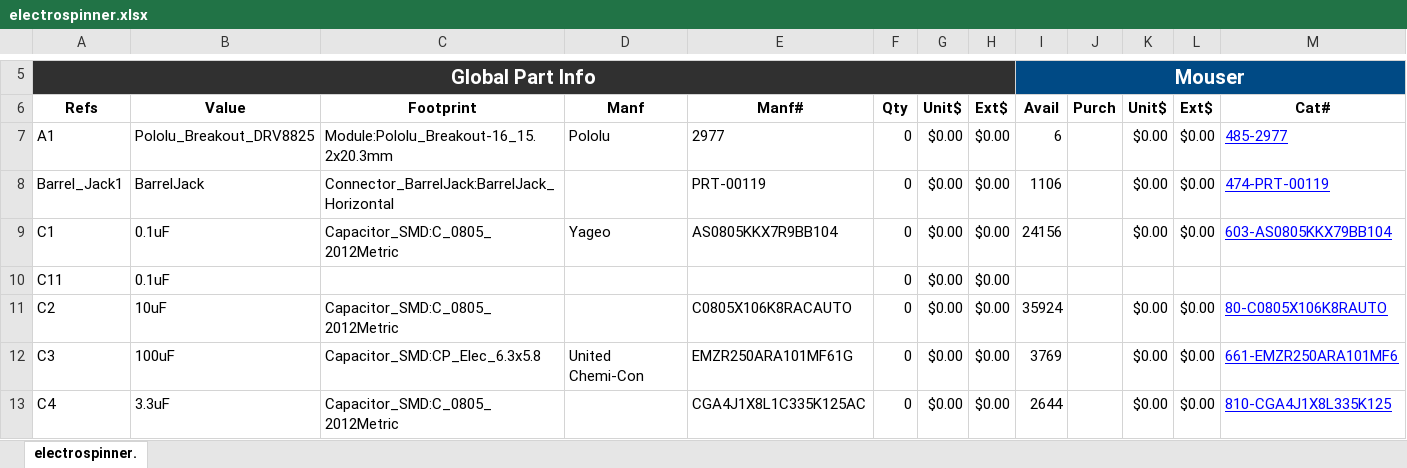
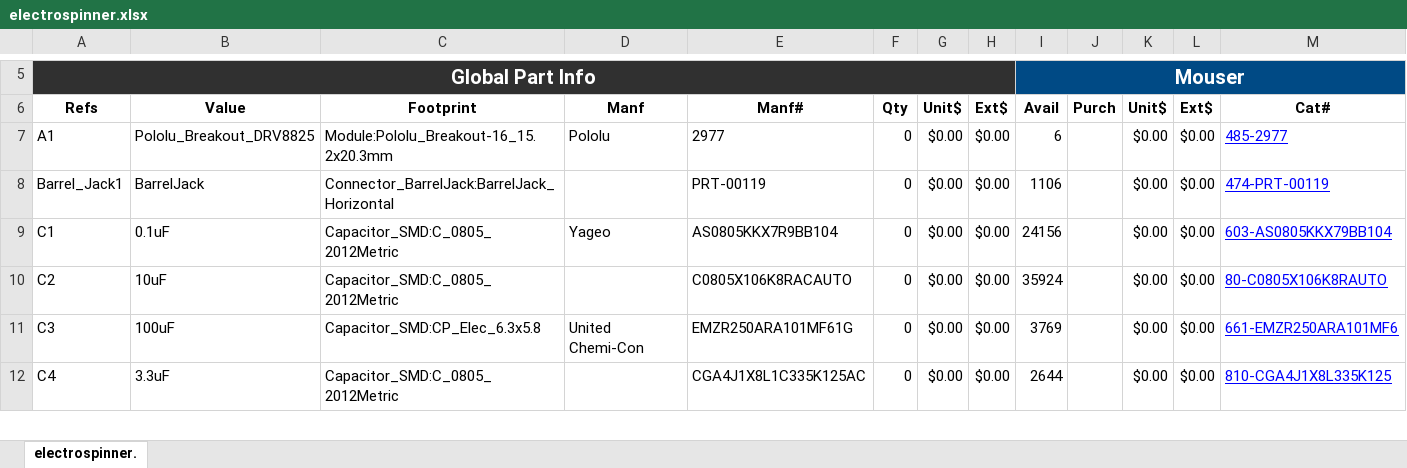
Before and after one commit to A-Team-Rowan-University/electrospinner-pcb, an Excel workbook: board/electrospinner-pcb/electrospinner.xlsx, sheet electrospinner., drawn as a sheet; only a part is shown, gaps mark what is left out; values as stored, in another font and other column widths than the file's, no borders; conditional formats not drawn; the diff covers the shown part only; the diff names each change by its address in the sheet, - before the commit and + after, or states it on an @@ line.

```diff
--- a/board/electrospinner-pcb/electrospinner.xlsx (sheet electrospinner.)
+++ b/board/electrospinner-pcb/electrospinner.xlsx (sheet electrospinner.)
-row 10: C11 | 0.1uF |  |  |  | 0 | $0.00 | $0.00
```
Also changed, not shown: 1 removed row, 6 edited cells and cell formats elsewhere in this sheet, formulas that keep their value, 3 other files.
